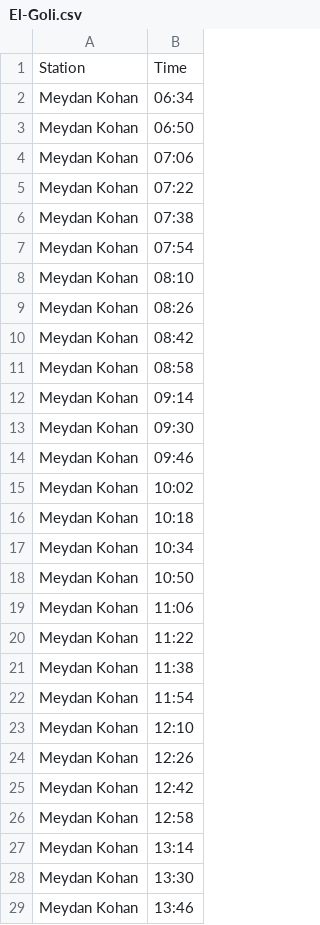
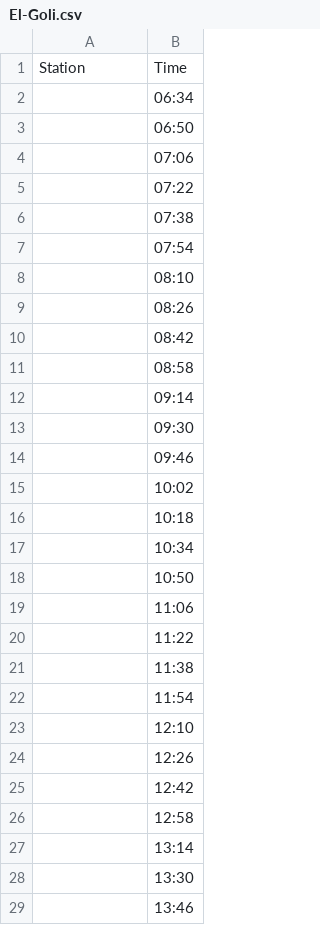
Before and after one commit to ichbinmeraj/TabrizSubwayTimelineTelegramBot, a CSV file: El-Goli.csv, drawn as a sheet; only a part is shown; the diff covers the shown part only.

```diff
--- a/El-Goli.csv
+++ b/El-Goli.csv
@@ -1,29 +1,29 @@
 Station, Time
-Meydan Kohan, 06:34
-Meydan Kohan, 06:50
-Meydan Kohan, 07:06
-Meydan Kohan, 07:22
-Meydan Kohan, 07:38
-Meydan Kohan, 07:54
-Meydan Kohan, 08:10
-Meydan Kohan, 08:26
-Meydan Kohan, 08:42
-Meydan Kohan, 08:58
-Meydan Kohan, 09:14
-Meydan Kohan, 09:30
-Meydan Kohan, 09:46
-Meydan Kohan, 10:02
-Meydan Kohan, 10:18
-Meydan Kohan, 10:34
-Meydan Kohan, 10:50
-Meydan Kohan, 11:06
-Meydan Kohan, 11:22
-Meydan Kohan, 11:38
-Meydan Kohan, 11:54
-Meydan Kohan, 12:10
-Meydan Kohan, 12:26
-Meydan Kohan, 12:42
-Meydan Kohan, 12:58
-Meydan Kohan, 13:14
-Meydan Kohan, 13:30
-Meydan Kohan, 13:46
+, 06:34
+, 06:50
+, 07:06
+, 07:22
+, 07:38
+, 07:54
+, 08:10
+, 08:26
+, 08:42
+, 08:58
+, 09:14
+, 09:30
+, 09:46
+, 10:02
+, 10:18
+, 10:34
+, 10:50
+, 11:06
+, 11:22
+, 11:38
+, 11:54
+, 12:10
+, 12:26
+, 12:42
+, 12:58
+, 13:14
+, 13:30
+, 13:46
```
Also changed, not shown: 2 added rows, 2 removed rows and 23 edited cells elsewhere in this file, MeydanKohan.csv, 5 other files.
